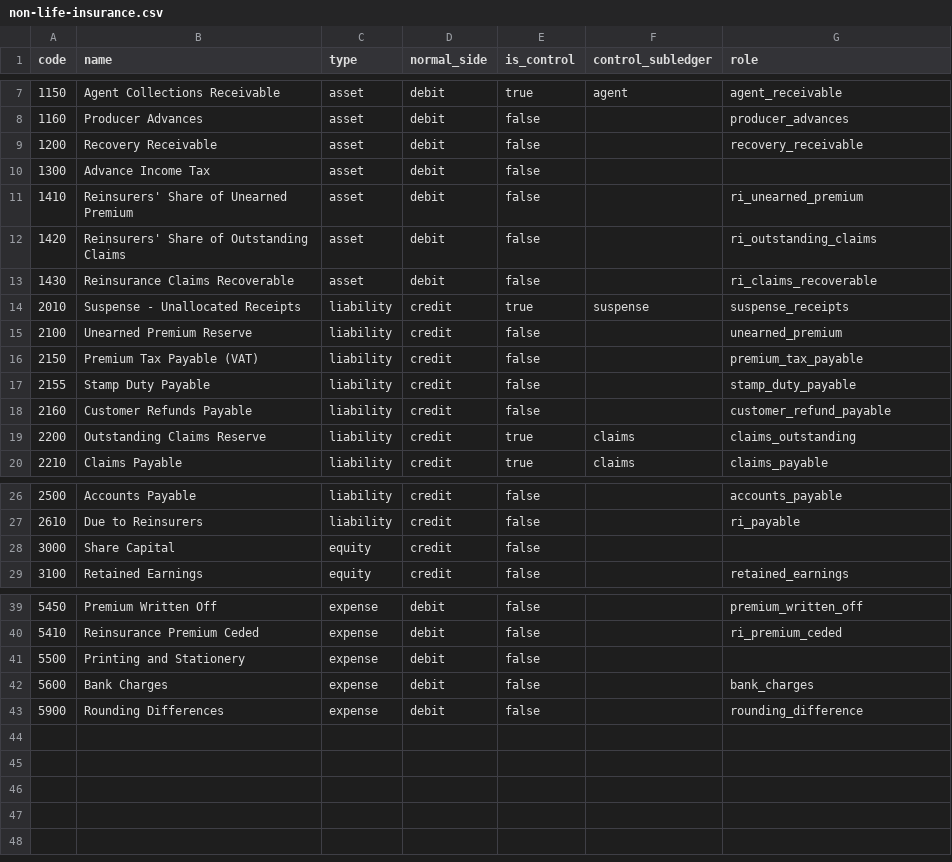
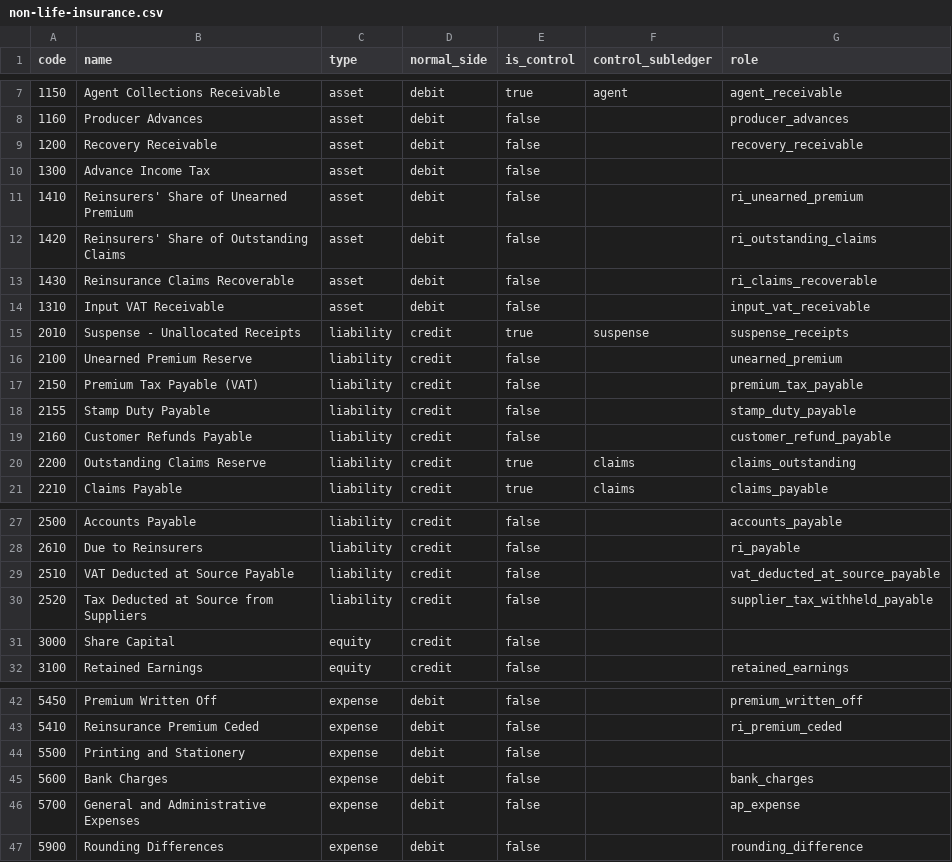
Before and after one commit to programmerzia/insuryn-erp, a CSV file: resources/setup/chart-of-accounts/non-life-insurance.csv, drawn as a sheet; only a part is shown, gaps mark what is left out; the diff names each change by its address in the sheet, - before the commit and + after, or states it on an @@ line.

```diff
--- a/resources/setup/chart-of-accounts/non-life-insurance.csv
+++ b/resources/setup/chart-of-accounts/non-life-insurance.csv
+row 14: 1310 | Input VAT Receivable | asset | debit | false |  | input_vat_receivable
+row 29: 2510 | VAT Deducted at Source Payable | liability | credit | false |  | vat_deducted_at_source_payable
+row 30: 2520 | Tax Deducted at Source from Suppliers | liability | credit | false |  | supplier_tax_withheld_payable
+row 46: 5700 | General and Administrative Expenses | expense | debit | false |  | ap_expense
```
Also changed, not shown: 22 other files.
